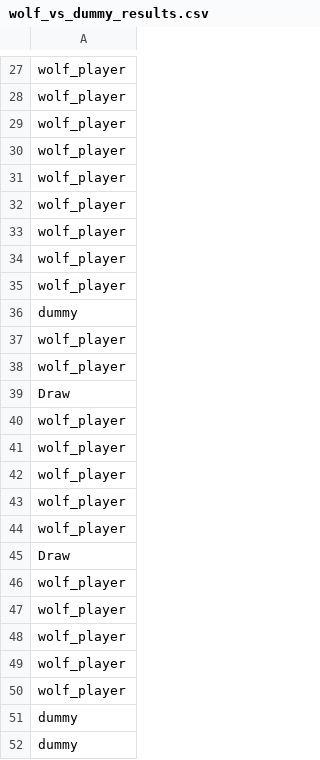
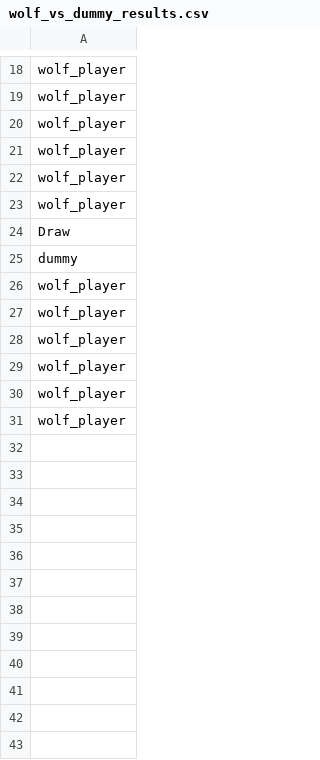
Before and after one commit to mweltin/sticks, a CSV file: data/wolf/battle_data/wolf_vs_dummy_results.csv, drawn as a sheet; only a part is shown, gaps mark what is left out; the shorter side is filled out with more unchanged rows; the diff covers the shown part only.

```diff
--- a/data/wolf/battle_data/wolf_vs_dummy_results.csv
+++ b/data/wolf/battle_data/wolf_vs_dummy_results.csv
@@ -32,21 +23,3 @@ wolf_player
 wolf_player
-wolf_player
-wolf_player
-wolf_player
+Draw
 dummy
-wolf_player
-wolf_player
-Draw
-wolf_player
-wolf_player
-wolf_player
-wolf_player
-wolf_player
-Draw
-wolf_player
-wolf_player
-wolf_player
-wolf_player
-wolf_player
-dummy
-dummy
```
Also changed, not shown: 53 removed rows elsewhere in this file, data/dual/agent_1/battle_data/dual_1_vs_dual_2.csv, data/qlearning/battle_data/dual_1_vs_ql_results.csv, 40 other files.
